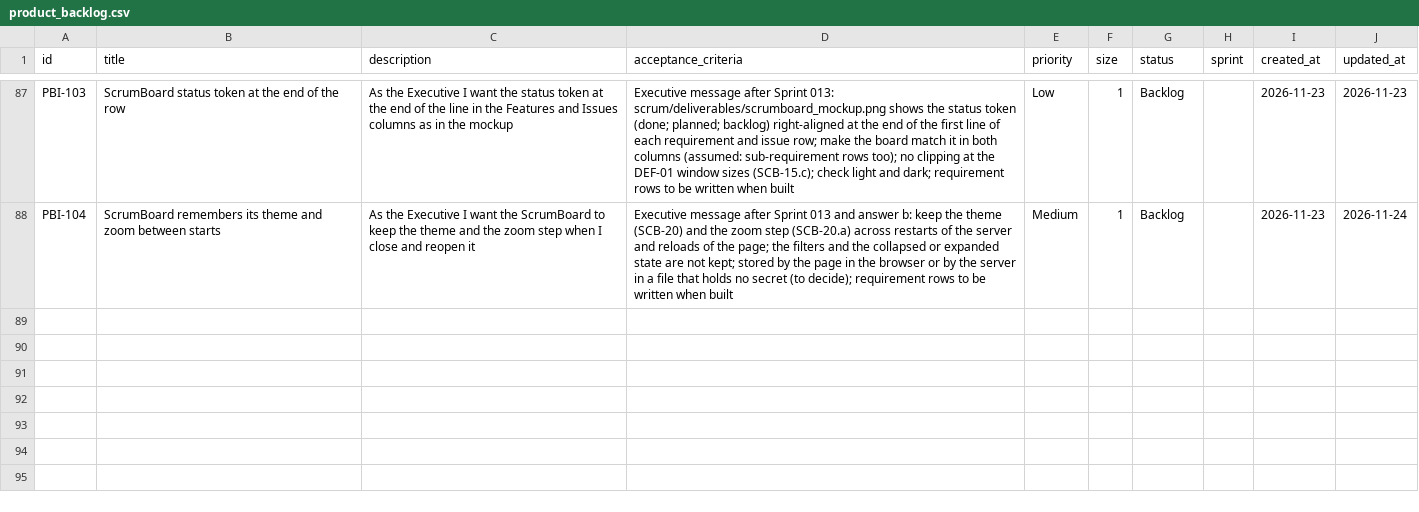
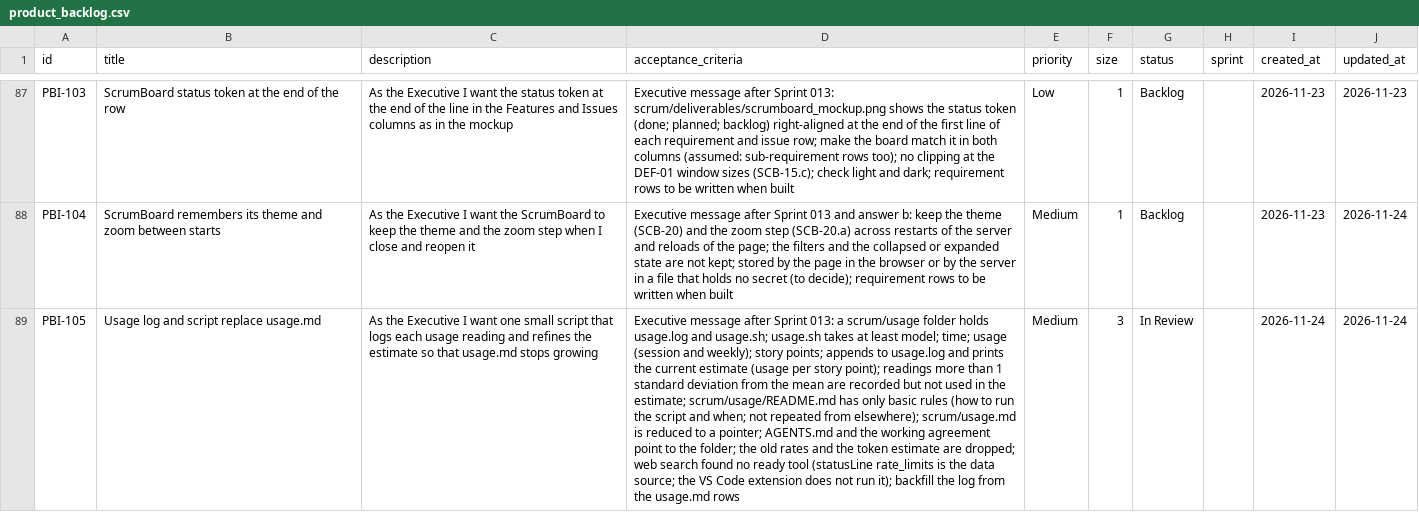
Before and after one commit to Uuugh/SuiteStream, a CSV file: scrum/product_backlog.csv, drawn as a sheet; only a part is shown, gaps mark what is left out; the diff names each change by its address in the sheet, - before the commit and + after, or states it on an @@ line.

```diff
--- a/scrum/product_backlog.csv
+++ b/scrum/product_backlog.csv
+row 89: PBI-105 | Usage log and script replace usage.md | As the Executive I want one small script that logs each usage reading and refines the estimate so that usage.md stops growing | Executive message after Sprint 013: a scrum/usage folder holds usage.log and usage.sh; usage.sh takes at least model; time; usage (session and weekly); story points; appends to usage.log and prints the current estimate (usage per story point); readings more than 1 standard deviation from the mean are recorded but not used in the estimate; scrum/usage/README.md has only basic rules (how to run the script and when; not repeated from elsewhere); scrum/usage.md is reduced to a pointer; AGENTS.md and the working agreement point to the folder; the old rates and the token estimate are dropped; web search found no ready tool (statusLine rate_limits is the data source; the VS Code extension does not run it); backfill the log from the usage.md rows | Medium | 3 | In Review |  | 2026-11-24 | 2026-11-24
```
Also changed, not shown: 21 other files.
